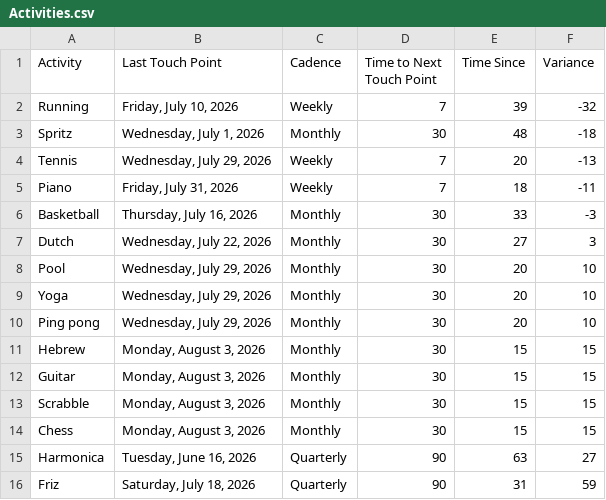
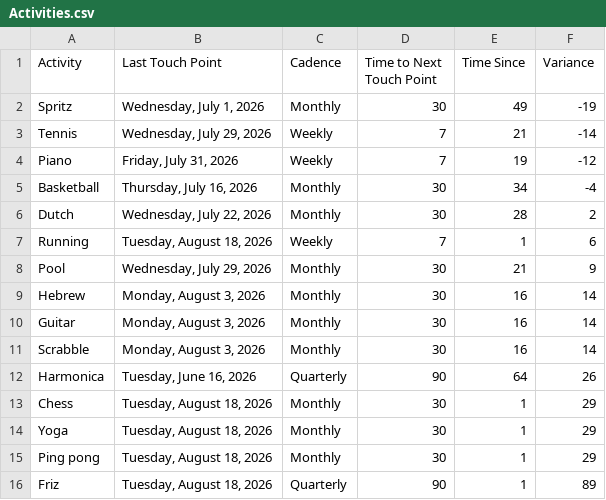
Before and after one commit to iraseidman/public, a CSV file: Activities.csv, drawn as a sheet.

```diff
--- a/Activities.csv
+++ b/Activities.csv
@@ -1,16 +1,16 @@
 Activity,Last Touch Point,Cadence,Time to Next Touch Point,Time Since,Variance
-Running,"Friday, July 10, 2026",Weekly,7,39,-32
-Spritz,"Wednesday, July 1, 2026",Monthly,30,48,-18
-Tennis,"Wednesday, July 29, 2026",Weekly,7,20,-13
-Piano,"Friday, July 31, 2026",Weekly,7,18,-11
-Basketball,"Thursday, July 16, 2026",Monthly,30,33,-3
-Dutch,"Wednesday, July 22, 2026",Monthly,30,27,3
-Pool,"Wednesday, July 29, 2026",Monthly,30,20,10
-Yoga,"Wednesday, July 29, 2026",Monthly,30,20,10
-Ping pong,"Wednesday, July 29, 2026",Monthly,30,20,10
-Hebrew,"Monday, August 3, 2026",Monthly,30,15,15
-Guitar,"Monday, August 3, 2026",Monthly,30,15,15
-Scrabble,"Monday, August 3, 2026",Monthly,30,15,15
-Chess,"Monday, August 3, 2026",Monthly,30,15,15
-Harmonica,"Tuesday, June 16, 2026",Quarterly,90,63,27
-Friz,"Saturday, July 18, 2026",Quarterly,90,31,59
+Spritz,"Wednesday, July 1, 2026",Monthly,30,49,-19
+Tennis,"Wednesday, July 29, 2026",Weekly,7,21,-14
+Piano,"Friday, July 31, 2026",Weekly,7,19,-12
+Basketball,"Thursday, July 16, 2026",Monthly,30,34,-4
+Dutch,"Wednesday, July 22, 2026",Monthly,30,28,2
+Running,"Tuesday, August 18, 2026",Weekly,7,1,6
+Pool,"Wednesday, July 29, 2026",Monthly,30,21,9
+Hebrew,"Monday, August 3, 2026",Monthly,30,16,14
+Guitar,"Monday, August 3, 2026",Monthly,30,16,14
+Scrabble,"Monday, August 3, 2026",Monthly,30,16,14
+Harmonica,"Tuesday, June 16, 2026",Quarterly,90,64,26
+Chess,"Tuesday, August 18, 2026",Monthly,30,1,29
+Yoga,"Tuesday, August 18, 2026",Monthly,30,1,29
+Ping pong,"Tuesday, August 18, 2026",Monthly,30,1,29
+Friz,"Tuesday, August 18, 2026",Quarterly,90,1,89
```
Also changed, not shown: People.csv.
